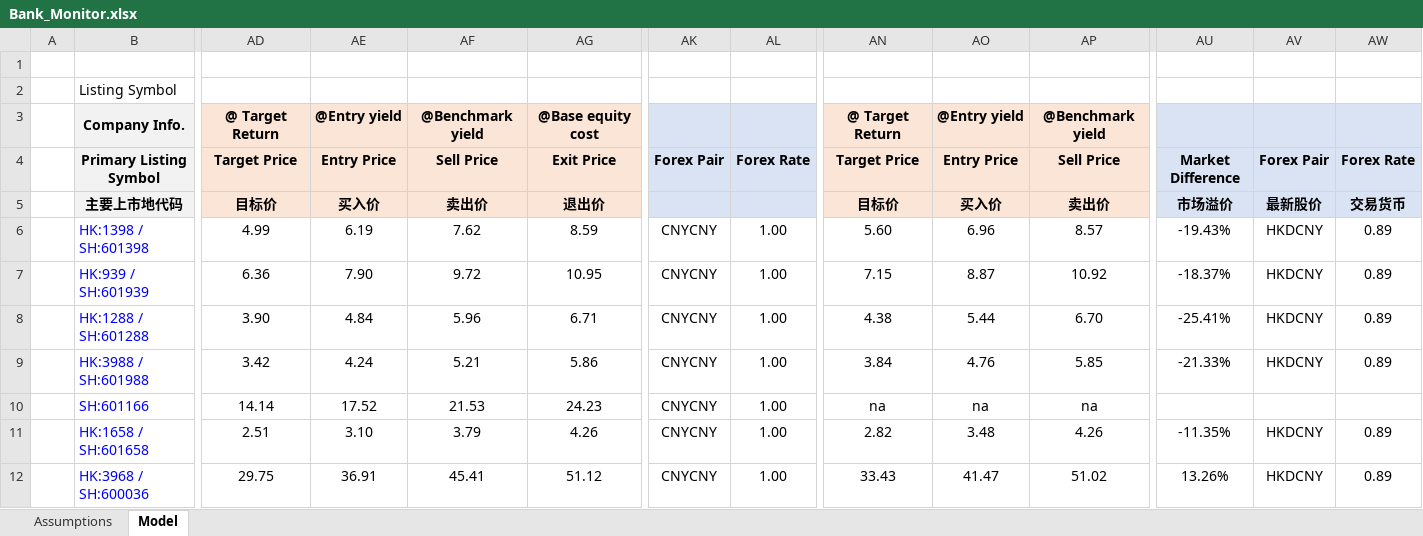
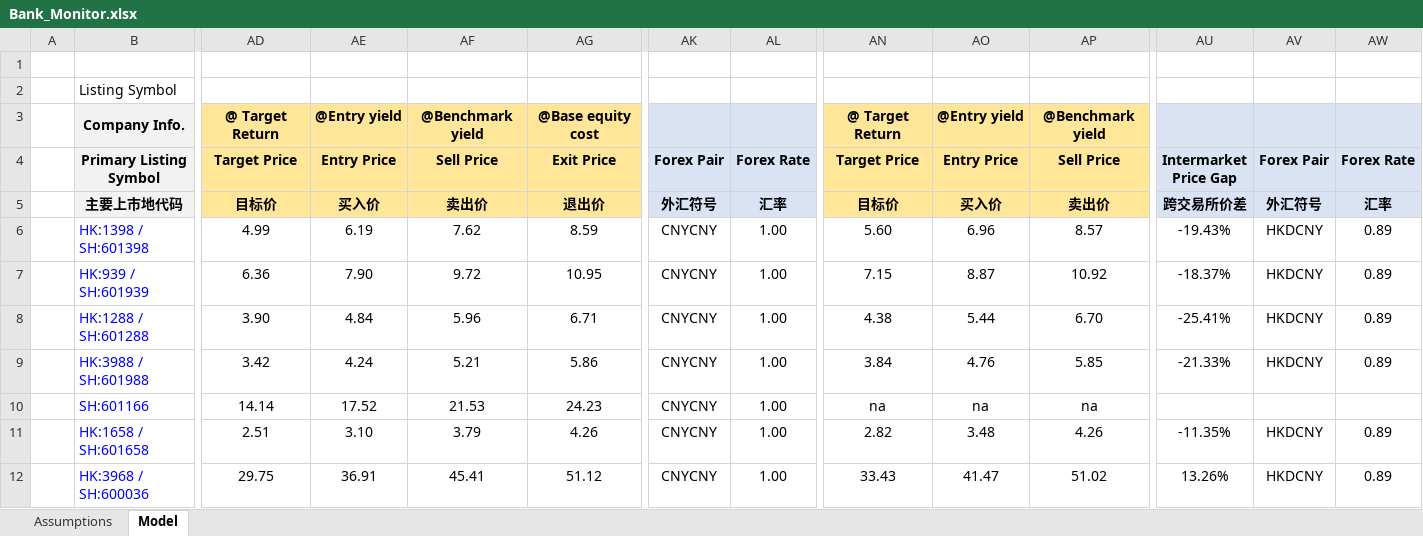
Before and after one commit to JerryChenz/Invest_Proc_1, an Excel workbook: financial_models/Bank_Monitor.xlsx, sheet Model, drawn as a sheet; only a part is shown, gaps mark what is left out; values as stored, in another font and other column widths than the file's, no borders; conditional formats not drawn; ↵ is a line break in a cell; the diff covers the shown part only; the diff names each change by its address in the sheet, - before the commit and + after, or states it on an @@ line.

Commit message:
Updated Models and Monitors

```diff
--- a/financial_models/Bank_Monitor.xlsx (sheet Model)
+++ b/financial_models/Bank_Monitor.xlsx (sheet Model)
-AD3:AG5 fill: #FBE5D6
+AD3:AG5 fill: #FFE699
-AN3:AP5 fill: #FBE5D6
+AN3:AP5 fill: #FFE699
-AU4: Market Difference
+AU4: Intermarket ↵ Price Gap
-AK5 (Forex Pair): (empty)
+AK5 (Forex Pair): 外汇符号
-AL5 (Forex Rate): (empty)
+AL5 (Forex Rate): 汇率
-AU5 (Intermarket Price Gap): 市场溢价
+AU5 (Intermarket Price Gap): 跨交易所价差
-AV5 (Forex Pair): 最新股价
+AV5 (Forex Pair): 外汇符号
-AW5 (Forex Rate): 交易货币
+AW5 (Forex Rate): 汇率
```
Also changed, not shown: cell formats elsewhere in this sheet.
